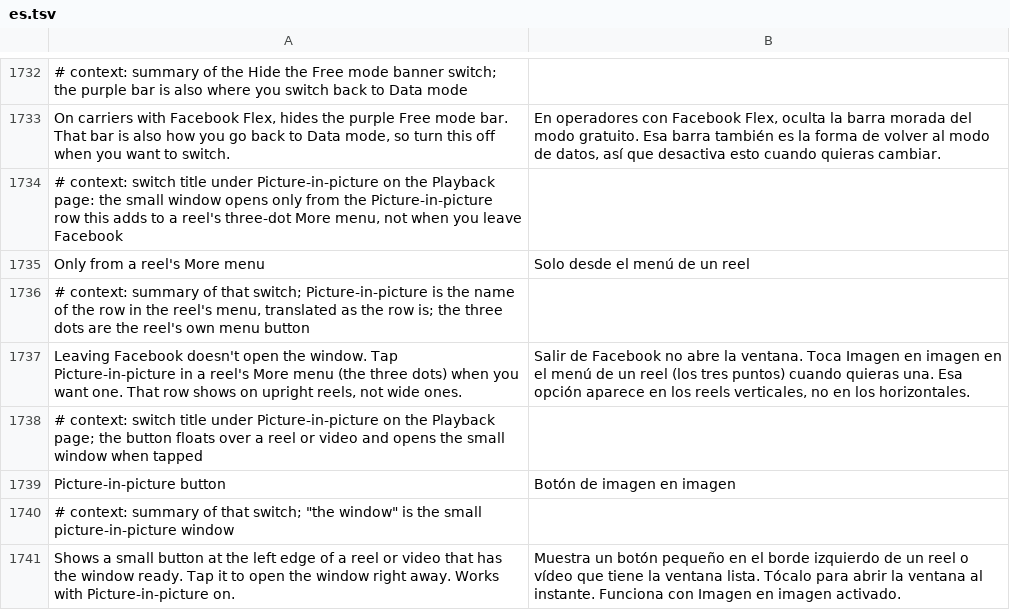
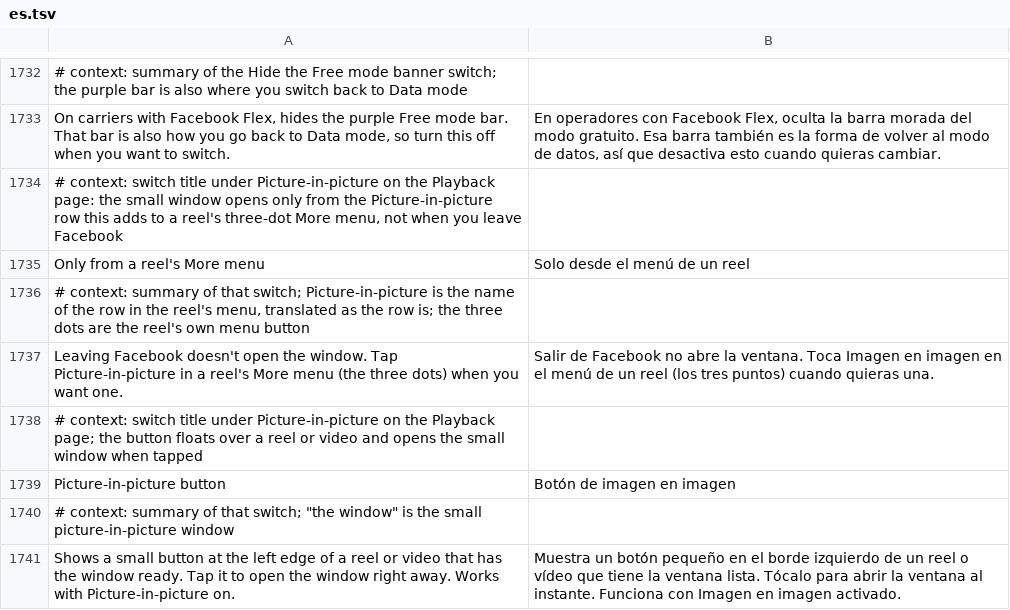
Before and after one commit to SysAdminDoc/HushFacebook, a TSV file: extensions/shared/library/src/main/l10n/es.tsv, drawn as a sheet; only a part is shown, gaps mark what is left out.

```diff
--- a/extensions/shared/library/src/main/l10n/es.tsv
+++ b/extensions/shared/library/src/main/l10n/es.tsv
@@ -1736,3 +1736,3 @@ Only from a reel's More menu	Solo desde el menú de un reel
 # context: summary of that switch; Picture-in-picture is the name of the row in the reel's menu, translated as the row is; the three dots are the reel's own menu button
-Leaving Facebook doesn't open the window. Tap Picture-in-picture in a reel's More menu (the three dots) when you want one. That row shows on upright reels, not wide ones.	Salir de Facebook no abre la ventana. Toca Imagen en imagen en el menú de un reel (los tres puntos) cuando quieras una. Esa opción aparece en los reels verticales, no en los horizontales.
+Leaving Facebook doesn't open the window. Tap Picture-in-picture in a reel's More menu (the three dots) when you want one.	Salir de Facebook no abre la ventana. Toca Imagen en imagen en el menú de un reel (los tres puntos) cuando quieras una.
 # context: switch title under Picture-in-picture on the Playback page; the button floats over a reel or video and opens the small window when tapped
```
Also changed, not shown: extensions/shared/library/src/main/l10n/de.tsv, extensions/shared/library/src/main/l10n/pt-rBR.tsv, 21 other files.
